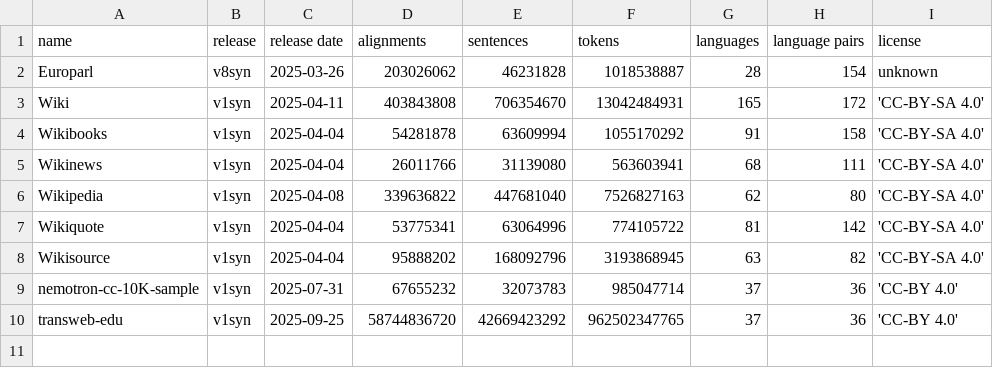
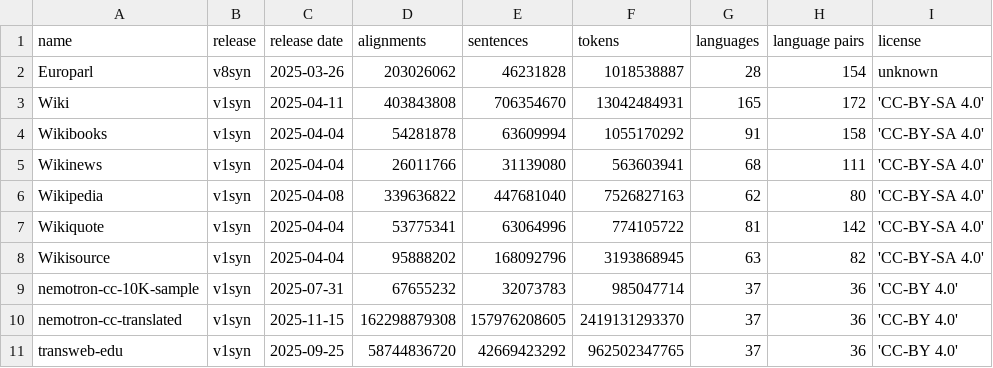
Before and after one commit to Helsinki-NLP/synOPUS, a TSV file: info/RELEASES.tsv, drawn as a sheet.

Commit message:
nemotron-cc-translated release v1syn added

```diff
--- a/info/RELEASES.tsv
+++ b/info/RELEASES.tsv
@@ -9,2 +9,3 @@ Wikisource	v1syn	2025-04-04	95888202	168092796	3193868945	63	82	'CC-BY-SA 4.0'
 nemotron-cc-10K-sample	v1syn	2025-07-31	67655232	32073783	985047714	37	36	'CC-BY 4.0'
+nemotron-cc-translated	v1syn	2025-11-15	162298879308	157976208605	2419131293370	37	36	'CC-BY 4.0'
 transweb-edu	v1syn	2025-09-25	58744836720	42669423292	962502347765	37	36	'CC-BY 4.0'
```
Also changed, not shown: info/RELEASE_HISTORY.tsv, info/RELEASE_LICENSES.tsv, 14 other files.
